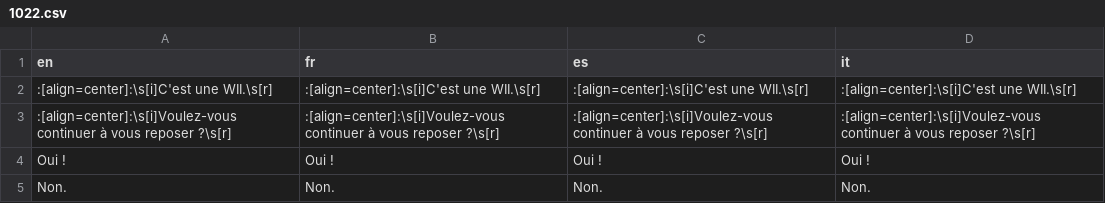
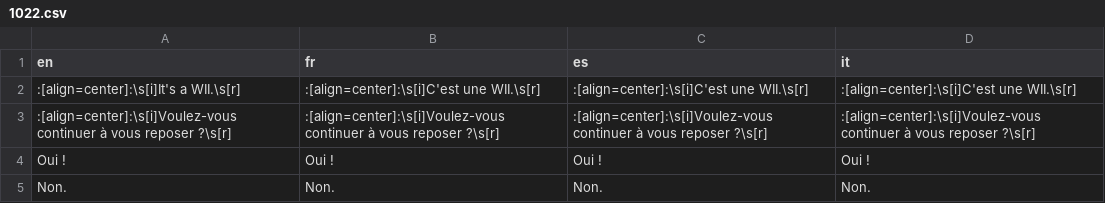
Before and after one commit to TiiToOnZ/Pokemon-ElementZ, a CSV file: Data/Text/Dialogs/1022.csv, drawn as a sheet; only a part is shown.

Commit message:
traduction texte 1022

```diff
--- a/Data/Text/Dialogs/1022.csv
+++ b/Data/Text/Dialogs/1022.csv
@@ -1,3 +1,3 @@
 en,fr,es,it
-:[align=center]:\s[i]C'est une WII.\s[r],:[align=center]:\s[i]C'est une WII.\s[r],:[align=center]:\s[i]C'est une WII.\s[r],:[align=center]:\s[i]C'est une WII.\s[r]
+:[align=center]:\s[i]It's a WII.\s[r],:[align=center]:\s[i]C'est une WII.\s[r],:[align=center]:\s[i]C'est une WII.\s[r],:[align=center]:\s[i]C'est une WII.\s[r]
 :[align=center]:\s[i]Voulez-vous continuer à vous reposer ?\s[r],:[align=center]:\s[i]Voulez-vous continuer à vous reposer ?\s[r],:[align=center]:\s[i]Voulez-vous continuer à vous reposer ?\s[r],:[align=center]:\s[i]Voulez-vous continuer à vous reposer ?\s[r]
```
